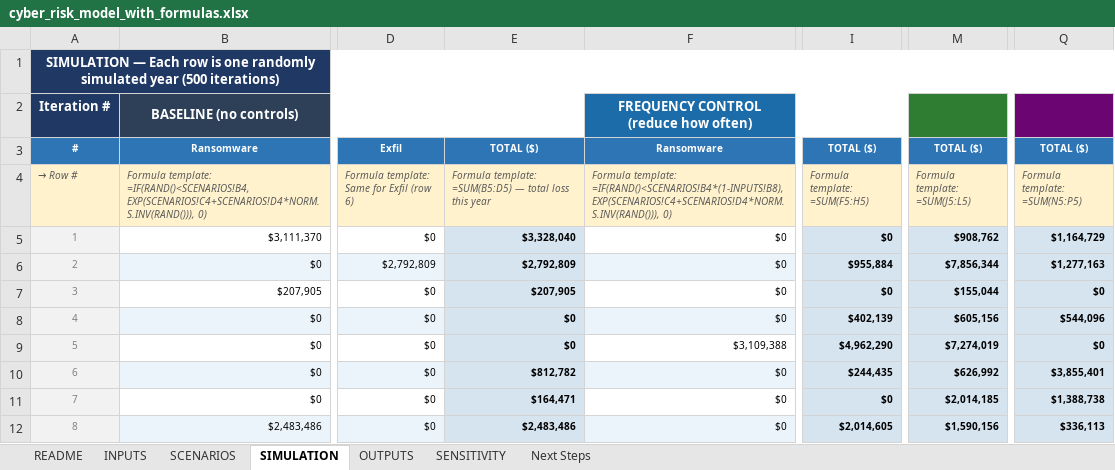
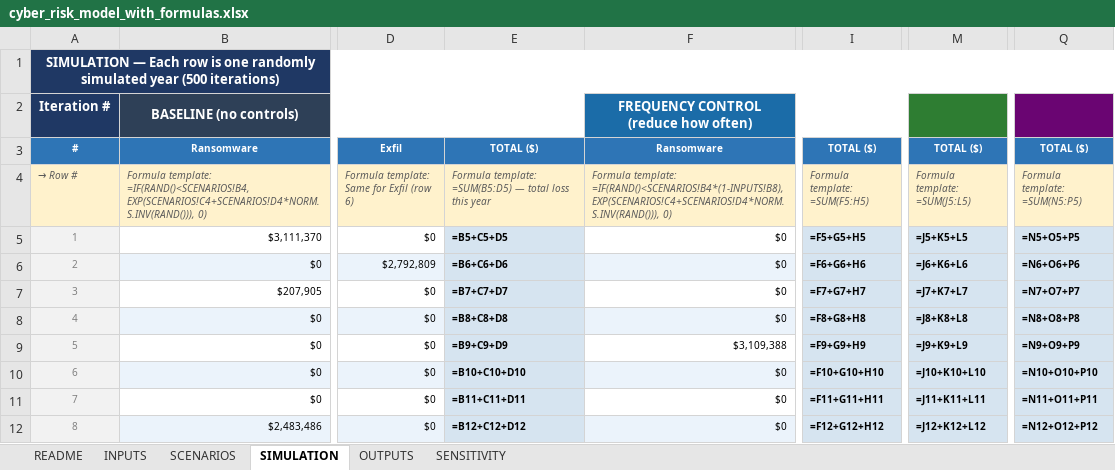
Before and after one commit to rafatyazdani/excel-cyber-risk-models, an Excel workbook: teaching/cyber_risk_model_with_formulas.xlsx, sheet SIMULATION, drawn as a sheet; only a part is shown, gaps mark what is left out; values as stored, in another font and other column widths than the file's, no borders; formulas without a stored value are shown as written; charts and pictures not drawn; the diff covers the shown part only; the diff names each change by its address in the sheet, - before the commit and + after, or states it on an @@ line.

Commit message:
Clean both workbooks for public release
Teaching workbook (cyber_risk_model_with_formulas.xlsx):
- Removed Next Steps tab (private brainstorming notes for LinkedIn / AI
  enhancements / consulting positioning, preserved separately in private
  notes outside the repo)

Production workbook (risk_to_value_model.xlsx):
- Removed private M365 chat URL from README
- Rewrote AI-assistant first-person voice ("I'll regenerate",
  "ask me to", "I can do this for you") in neutral documentation voice
- Removed "Keep this internal" language that contradicted public release
- Removed scratch LinkedIn-quote column from README
- Removed personal cell comment from SIM_BASELINE D1
- Underlying simulation math, formulas, scenarios, and outputs unchanged

```diff
--- a/teaching/cyber_risk_model_with_formulas.xlsx (sheet SIMULATION)
+++ b/teaching/cyber_risk_model_with_formulas.xlsx (sheet SIMULATION)
-sheet tab: Next Steps
-E5: $3,328,040
+E5: =B5+C5+D5
-I5: $0
+I5: =F5+G5+H5
-M5: $908,762
+M5: =J5+K5+L5
-Q5: $1,164,729
+Q5: =N5+O5+P5
-E6: $2,792,809
+E6: =B6+C6+D6
-I6: $955,884
+I6: =F6+G6+H6
-M6: $7,856,344
+M6: =J6+K6+L6
-Q6: $1,277,163
+Q6: =N6+O6+P6
-E7: $207,905
+E7: =B7+C7+D7
-I7: $0
+I7: =F7+G7+H7
-M7: $155,044
+M7: =J7+K7+L7
-Q7: $0
+Q7: =N7+O7+P7
-E8: $0
+E8: =B8+C8+D8
-I8: $402,139
+I8: =F8+G8+H8
-M8: $605,156
+M8: =J8+K8+L8
-Q8: $544,096
+Q8: =N8+O8+P8
-E9: $0
+E9: =B9+C9+D9
-I9: $4,962,290
+I9: =F9+G9+H9
-M9: $7,274,019
+M9: =J9+K9+L9
-Q9: $0
+Q9: =N9+O9+P9
-E10: $812,782
+E10: =B10+C10+D10
-I10: $244,435
+I10: =F10+G10+H10
-M10: $626,992
+M10: =J10+K10+L10
-Q10: $3,855,401
+Q10: =N10+O10+P10
-E11: $164,471
+E11: =B11+C11+D11
-I11: $0
+I11: =F11+G11+H11
-M11: $2,014,185
+M11: =J11+K11+L11
-Q11: $1,388,738
+Q11: =N11+O11+P11
-E12: $2,483,486
+E12: =B12+C12+D12
-I12: $2,014,605
+I12: =F12+G12+H12
-M12: $1,590,156
+M12: =J12+K12+L12
-Q12: $336,113
+Q12: =N12+O12+P12
```
Also changed, not shown: 1968 edited cells elsewhere in this sheet, sheet OUTPUTS, charts or pictures, 1 other file.
